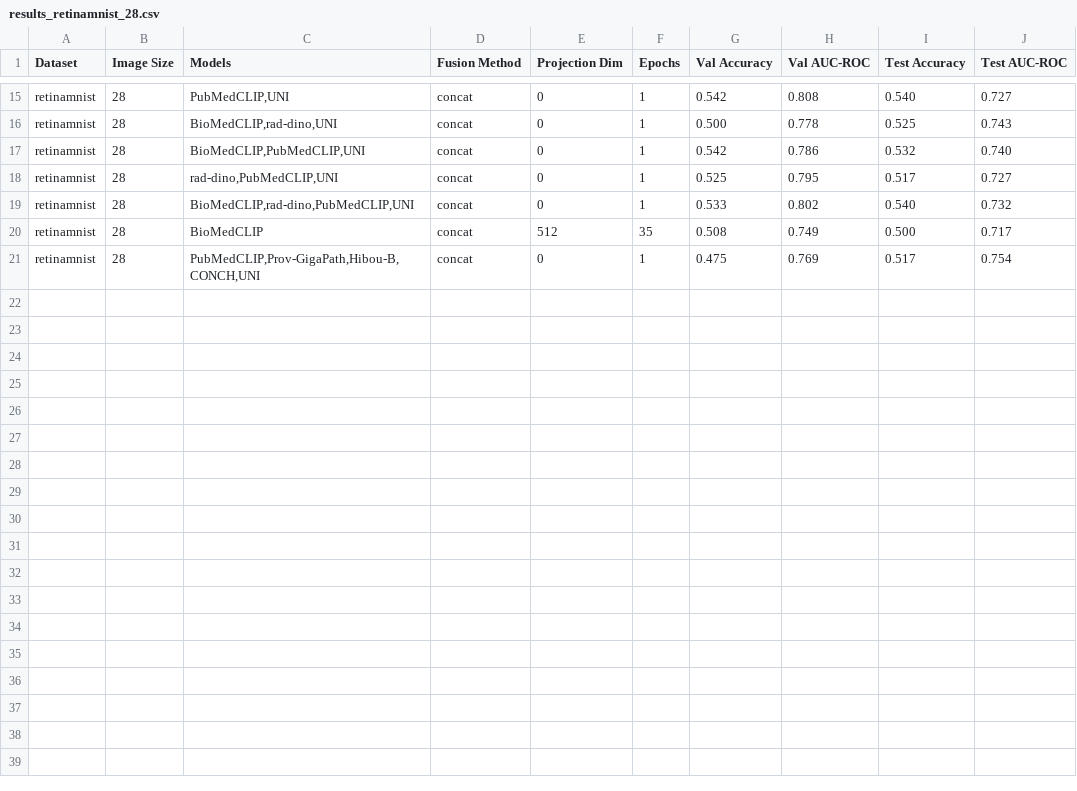
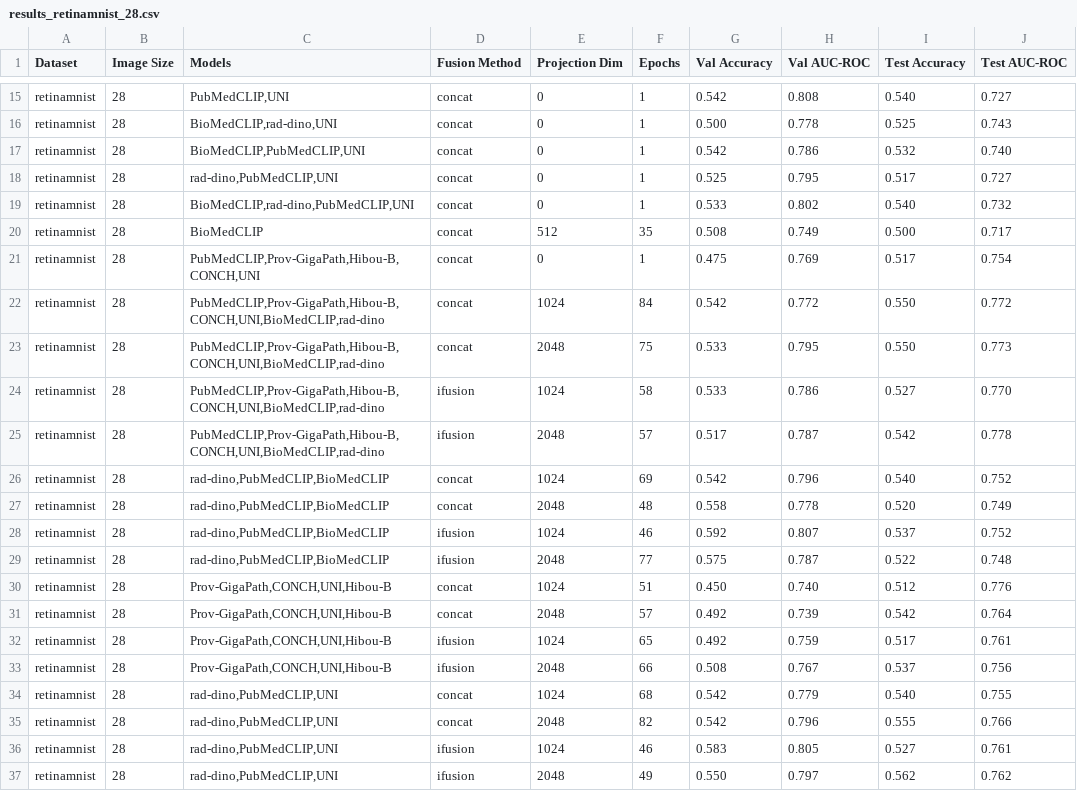
Before and after one commit to mnhcorp/biofuse, a CSV file: results/results_retinamnist_28.csv, drawn as a sheet; only a part is shown, gaps mark what is left out.

```diff
--- a/results/results_retinamnist_28.csv
+++ b/results/results_retinamnist_28.csv
@@ -21 +21,17 @@ retinamnist,28,BioMedCLIP,concat,512,35,0.508,0.749,0.500,0.717
 retinamnist,28,"PubMedCLIP,Prov-GigaPath,Hibou-B,CONCH,UNI",concat,0,1,0.475,0.769,0.517,0.754
+retinamnist,28,"PubMedCLIP,Prov-GigaPath,Hibou-B,CONCH,UNI,BioMedCLIP,rad-dino",concat,1024,84,0.542,0.772,0.550,0.772
+retinamnist,28,"PubMedCLIP,Prov-GigaPath,Hibou-B,CONCH,UNI,BioMedCLIP,rad-dino",concat,2048,75,0.533,0.795,0.550,0.773
+retinamnist,28,"PubMedCLIP,Prov-GigaPath,Hibou-B,CONCH,UNI,BioMedCLIP,rad-dino",ifusion,1024,58,0.533,0.786,0.527,0.770
+retinamnist,28,"PubMedCLIP,Prov-GigaPath,Hibou-B,CONCH,UNI,BioMedCLIP,rad-dino",ifusion,2048,57,0.517,0.787,0.542,0.778
+retinamnist,28,"rad-dino,PubMedCLIP,BioMedCLIP",concat,1024,69,0.542,0.796,0.540,0.752
+retinamnist,28,"rad-dino,PubMedCLIP,BioMedCLIP",concat,2048,48,0.558,0.778,0.520,0.749
+retinamnist,28,"rad-dino,PubMedCLIP,BioMedCLIP",ifusion,1024,46,0.592,0.807,0.537,0.752
+retinamnist,28,"rad-dino,PubMedCLIP,BioMedCLIP",ifusion,2048,77,0.575,0.787,0.522,0.748
+retinamnist,28,"Prov-GigaPath,CONCH,UNI,Hibou-B",concat,1024,51,0.450,0.740,0.512,0.776
+retinamnist,28,"Prov-GigaPath,CONCH,UNI,Hibou-B",concat,2048,57,0.492,0.739,0.542,0.764
+retinamnist,28,"Prov-GigaPath,CONCH,UNI,Hibou-B",ifusion,1024,65,0.492,0.759,0.517,0.761
+retinamnist,28,"Prov-GigaPath,CONCH,UNI,Hibou-B",ifusion,2048,66,0.508,0.767,0.537,0.756
+retinamnist,28,"rad-dino,PubMedCLIP,UNI",concat,1024,68,0.542,0.779,0.540,0.755
+retinamnist,28,"rad-dino,PubMedCLIP,UNI",concat,2048,82,0.542,0.796,0.555,0.766
+retinamnist,28,"rad-dino,PubMedCLIP,UNI",ifusion,1024,46,0.583,0.805,0.527,0.761
+retinamnist,28,"rad-dino,PubMedCLIP,UNI",ifusion,2048,49,0.550,0.797,0.562,0.762
```
Also changed, not shown: results/results_organamnist_224.csv, results/results_organcmnist_224.csv, 3 other files.
